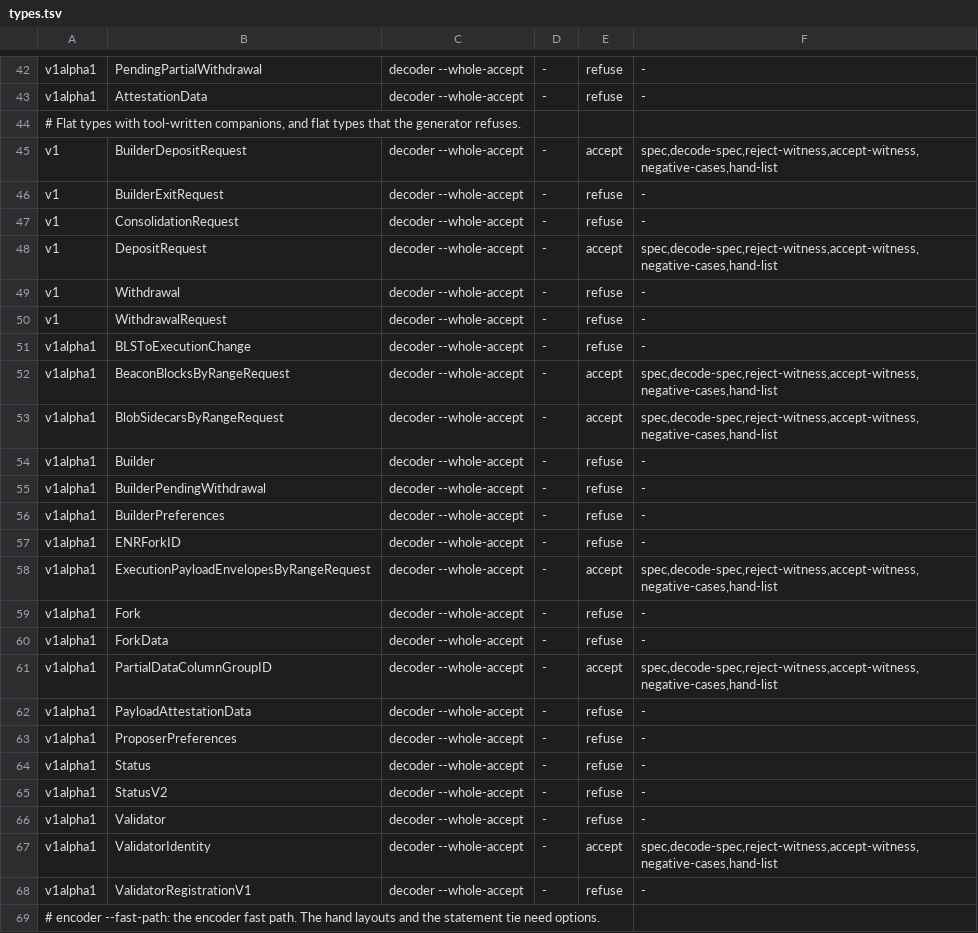
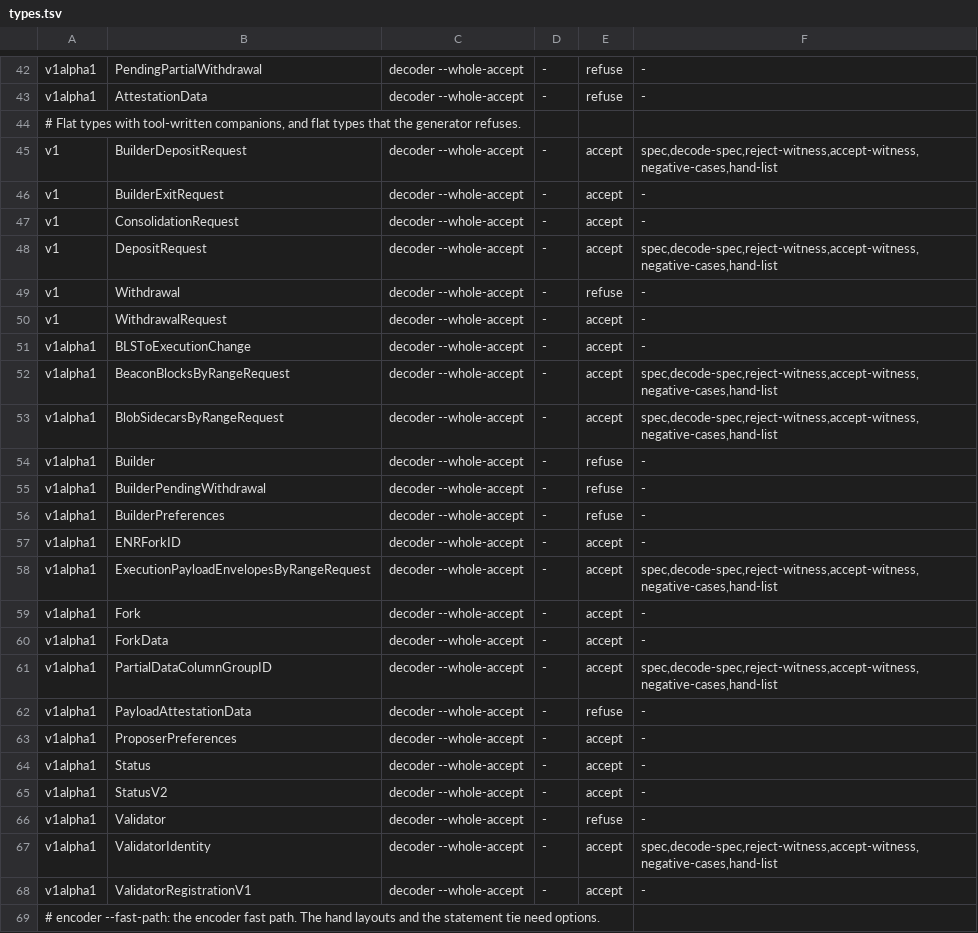
Before and after one commit to syjn99/methodical-ssz, a TSV file: fv/kraken/gen/generator/types.tsv, drawn as a sheet; only a part is shown, gaps mark what is left out; the diff covers the shown part only.

```diff
--- a/fv/kraken/gen/generator/types.tsv
+++ b/fv/kraken/gen/generator/types.tsv
@@ -45,8 +45,8 @@ v1alpha1	AttestationData	decoder --whole-accept	-	refuse	-
 v1	BuilderDepositRequest	decoder --whole-accept	-	accept	spec,decode-spec,reject-witness,accept-witness,negative-cases,hand-list
-v1	BuilderExitRequest	decoder --whole-accept	-	refuse	-
-v1	ConsolidationRequest	decoder --whole-accept	-	refuse	-
+v1	BuilderExitRequest	decoder --whole-accept	-	accept	-
+v1	ConsolidationRequest	decoder --whole-accept	-	accept	-
 v1	DepositRequest	decoder --whole-accept	-	accept	spec,decode-spec,reject-witness,accept-witness,negative-cases,hand-list
 v1	Withdrawal	decoder --whole-accept	-	refuse	-
-v1	WithdrawalRequest	decoder --whole-accept	-	refuse	-
-v1alpha1	BLSToExecutionChange	decoder --whole-accept	-	refuse	-
+v1	WithdrawalRequest	decoder --whole-accept	-	accept	-
+v1alpha1	BLSToExecutionChange	decoder --whole-accept	-	accept	-
 v1alpha1	BeaconBlocksByRangeRequest	decoder --whole-accept	-	accept	spec,decode-spec,reject-witness,accept-witness,negative-cases,hand-list
@@ -56,14 +56,14 @@ v1alpha1	BuilderPendingWithdrawal	decoder --whole-accept	-	refuse	-
 v1alpha1	BuilderPreferences	decoder --whole-accept	-	refuse	-
-v1alpha1	ENRForkID	decoder --whole-accept	-	refuse	-
+v1alpha1	ENRForkID	decoder --whole-accept	-	accept	-
 v1alpha1	ExecutionPayloadEnvelopesByRangeRequest	decoder --whole-accept	-	accept	spec,decode-spec,reject-witness,accept-witness,negative-cases,hand-list
-v1alpha1	Fork	decoder --whole-accept	-	refuse	-
-v1alpha1	ForkData	decoder --whole-accept	-	refuse	-
+v1alpha1	Fork	decoder --whole-accept	-	accept	-
+v1alpha1	ForkData	decoder --whole-accept	-	accept	-
 v1alpha1	PartialDataColumnGroupID	decoder --whole-accept	-	accept	spec,decode-spec,reject-witness,accept-witness,negative-cases,hand-list
 v1alpha1	PayloadAttestationData	decoder --whole-accept	-	refuse	-
-v1alpha1	ProposerPreferences	decoder --whole-accept	-	refuse	-
-v1alpha1	Status	decoder --whole-accept	-	refuse	-
-v1alpha1	StatusV2	decoder --whole-accept	-	refuse	-
+v1alpha1	ProposerPreferences	decoder --whole-accept	-	accept	-
+v1alpha1	Status	decoder --whole-accept	-	accept	-
+v1alpha1	StatusV2	decoder --whole-accept	-	accept	-
 v1alpha1	Validator	decoder --whole-accept	-	refuse	-
 v1alpha1	ValidatorIdentity	decoder --whole-accept	-	accept	spec,decode-spec,reject-witness,accept-witness,negative-cases,hand-list
-v1alpha1	ValidatorRegistrationV1	decoder --whole-accept	-	refuse	-
+v1alpha1	ValidatorRegistrationV1	decoder --whole-accept	-	accept	-
 # encoder --fast-path: the encoder fast path. The hand layouts and the statement tie need options.
```
Also changed, not shown: 12 edited cells elsewhere in this file, 32 other files.
